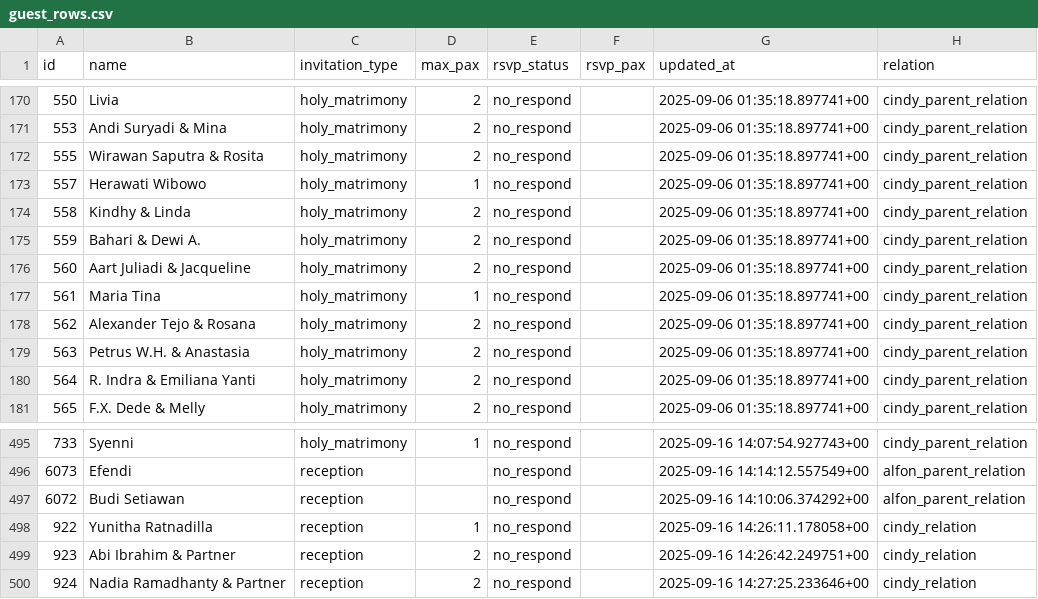
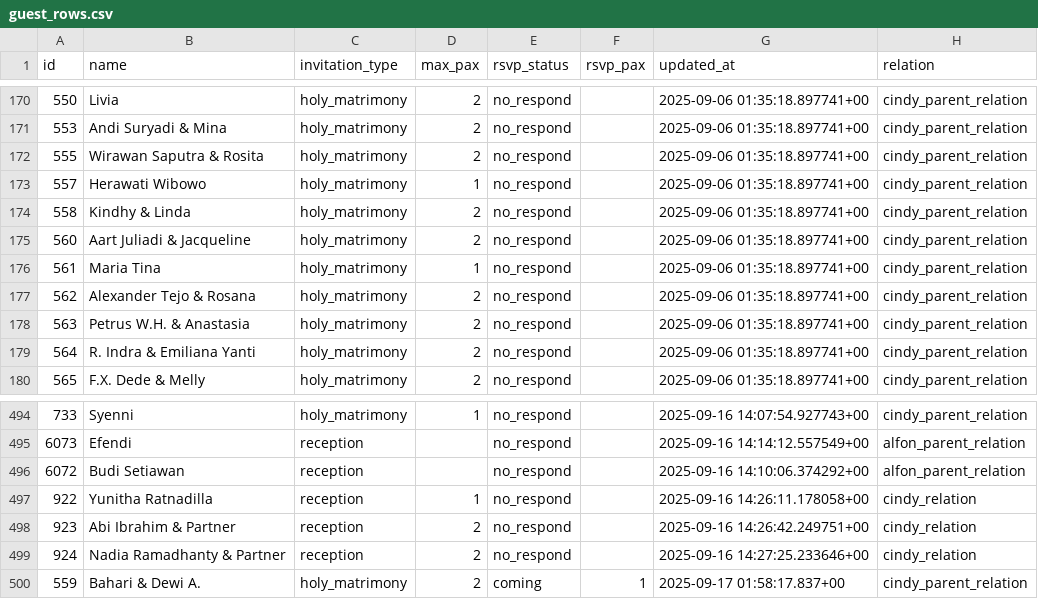
Before and after one commit to alfonski/wed-guest-helper, a CSV file: guest_rows.csv, drawn as a sheet; only a part is shown, gaps mark what is left out; removed rows and columns are numbered as before the commit, all else as after; the diff names each change by its address in the sheet, - before the commit and + after, or states it on an @@ line.

```diff
--- a/guest_rows.csv
+++ b/guest_rows.csv
-row 175: 559 | Bahari & Dewi A. | holy_matrimony | 2 | no_respond |  | 2025-09-06 01:35:18.897741+00 | cindy_parent_relation
+row 500: 559 | Bahari & Dewi A. | holy_matrimony | 2 | coming | 1 | 2025-09-17 01:58:17.837+00 | cindy_parent_relation
```
